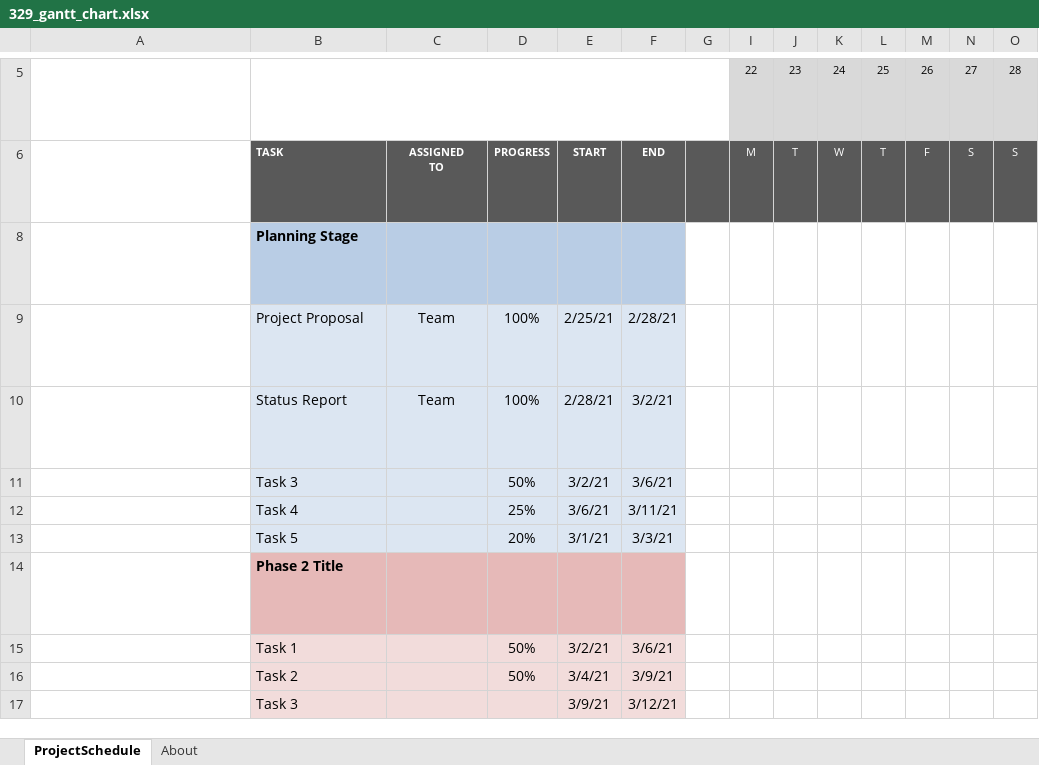
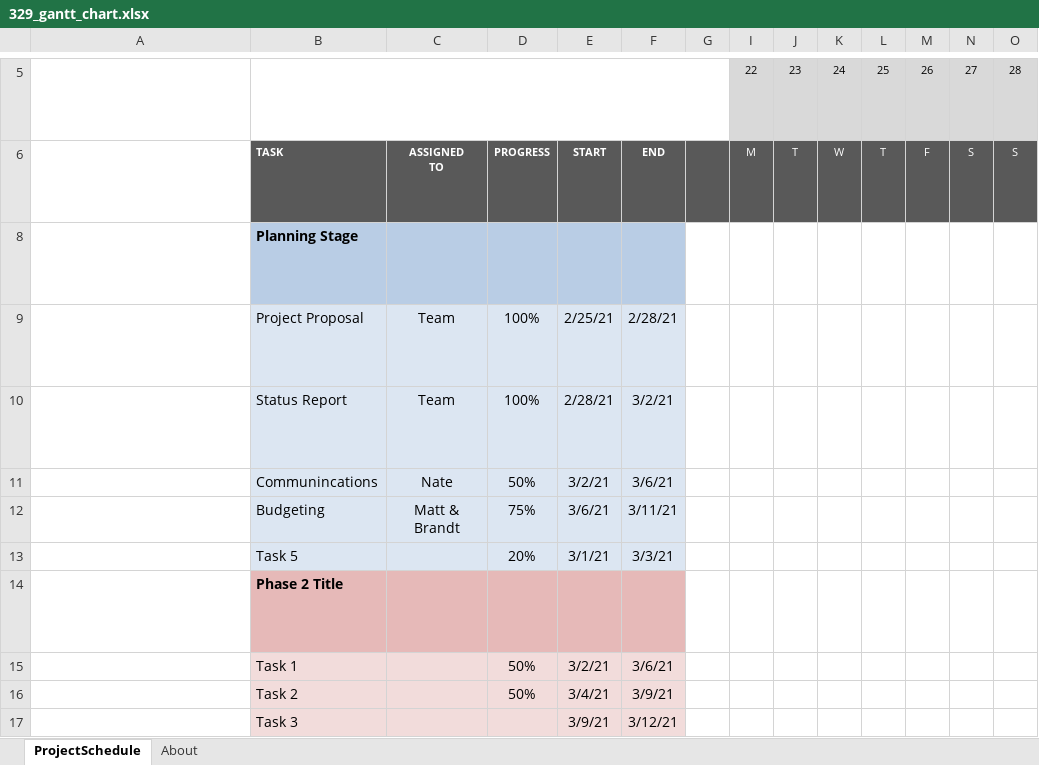
Before and after one commit to GhastlyFlame/random, an Excel workbook: 329_gantt_chart.xlsx, sheet ProjectSchedule, drawn as a sheet; only a part is shown, gaps mark what is left out; long unchanged cells end in …; values as stored, in another font and other column widths than the file's, no borders; conditional formats not drawn; removed rows and columns are numbered as before the commit, all else as after; rows hold the shown columns only; the diff names each change by its address in the sheet, - before the commit and + after, or states it on an @@ line.

Commit message:
yo wtf am Idoing

```diff
--- a/329_gantt_chart.xlsx (sheet ProjectSchedule)
+++ b/329_gantt_chart.xlsx (sheet ProjectSchedule)
-B11: Task 3
+B11: Communincations
-C11: (empty)
+C11: Nate
-row 12:  | Task 4 |  | 25% | 3/6/21 | 3/11/21
+row 12:  | Budgeting | Matt & Brandt | 75% | 3/6/21 | 3/11/21
```
